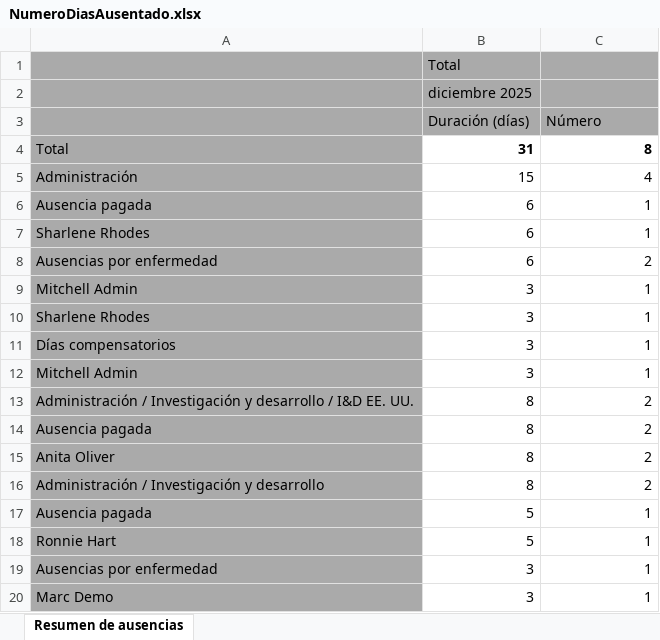
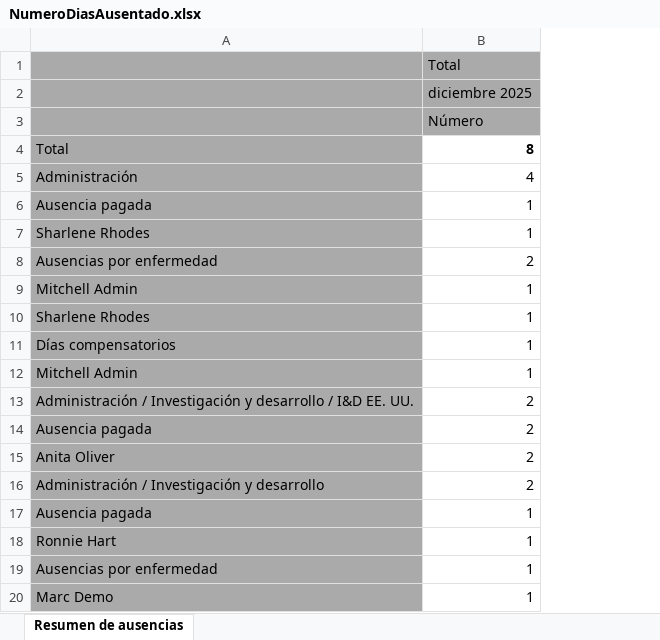
Before and after one commit to Cheng17415/2DAM_Chengzhe, an Excel workbook: 10. Sistemas de gestion empresarial/NumeroDiasAusentado.xlsx, sheet Resumen de ausencias, drawn as a sheet; values as stored, in another font and other column widths than the file's, no borders; charts and pictures not drawn; removed rows and columns are numbered as before the commit, all else as after; the diff names each change by its address in the sheet, - before the commit and + after, or states it on an @@ line.

Commit message:
Sistemas

```diff
--- a/10. Sistemas de gestion empresarial/NumeroDiasAusentado.xlsx (sheet Resumen de ausencias)
+++ b/10. Sistemas de gestion empresarial/NumeroDiasAusentado.xlsx (sheet Resumen de ausencias)
-column B, rows 1-20: Total | diciembre 2025 | Duración (días) | 31 | 15 | 6 | 6 | 6 | 3 | 3 | 3 | 3 | 8 | 8 | 8 | 8 | 5 | 5 | 3 | 3
-B1: (empty)
+B1: Total
-B2: (empty)
+B2: diciembre 2025
```
Also changed, not shown: charts or pictures, 10. Sistemas de gestion empresarial/EmpleadosPorDepartamento.xlsx, 10. Sistemas de gestion empresarial/Salario por Puesto de Trabajo.xlsx, 6 other files.
